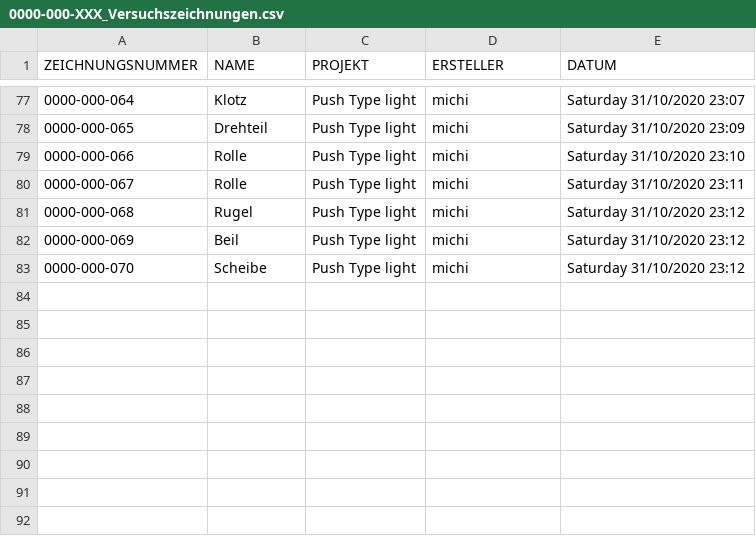
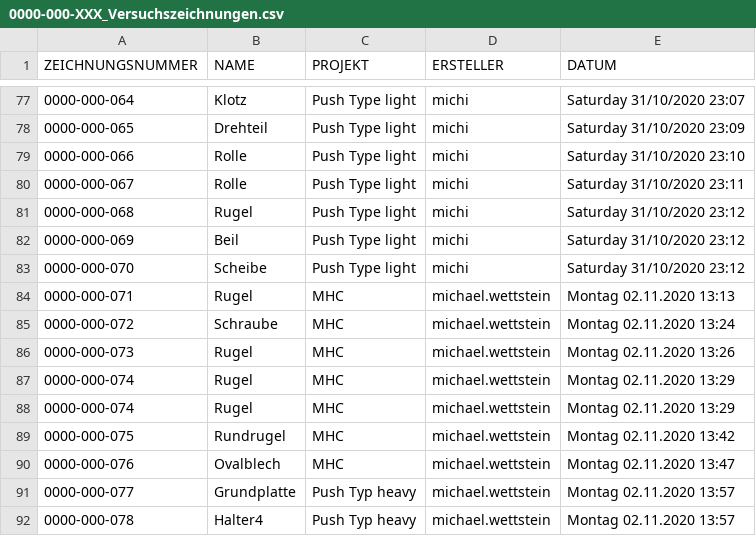
Before and after one commit to chischte/powershell-scripts, a CSV file: get_cad_number/0000-000-XXX_Versuchszeichnungen.csv, drawn as a sheet; only a part is shown, gaps mark what is left out; the diff names each change by its address in the sheet, - before the commit and + after, or states it on an @@ line.

Commit message:
Add check if entry failed

```diff
--- a/get_cad_number/0000-000-XXX_Versuchszeichnungen.csv
+++ b/get_cad_number/0000-000-XXX_Versuchszeichnungen.csv
+row 84: 0000-000-071 | Rugel | MHC | michael.wettstein | Montag 02.11.2020 13:13
+row 85: 0000-000-072 | Schraube | MHC | michael.wettstein | Montag 02.11.2020 13:24
+row 86: 0000-000-073 | Rugel | MHC | michael.wettstein | Montag 02.11.2020 13:26
+row 87: 0000-000-074 | Rugel | MHC | michael.wettstein | Montag 02.11.2020 13:29
+row 88: 0000-000-074 | Rugel | MHC | michael.wettstein | Montag 02.11.2020 13:29
+row 89: 0000-000-075 | Rundrugel | MHC | michael.wettstein | Montag 02.11.2020 13:42
+row 90: 0000-000-076 | Ovalblech | MHC | michael.wettstein | Montag 02.11.2020 13:47
+row 91: 0000-000-077 | Grundplatte | Push Typ heavy | michael.wettstein | Montag 02.11.2020 13:57
+row 92: 0000-000-078 | Halter4 | Push Typ heavy | michael.wettstein | Montag 02.11.2020 13:57
```
Also changed, not shown: 1 other file.
